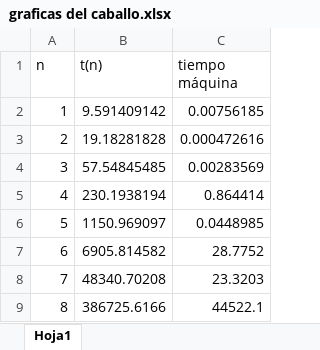
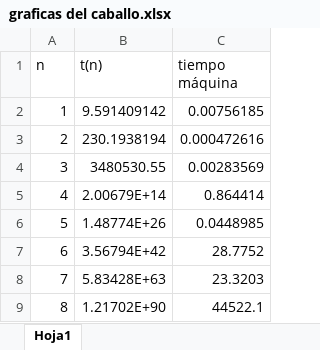
Before and after one commit to 101uco2017/Analisis-de-tiempo, an Excel workbook: Caballo/graficas del caballo.xlsx, sheet Hoja1, drawn as a sheet; values as stored, in another font and other column widths than the file's, no borders; charts and pictures not drawn; the diff names each change by its address in the sheet, - before the commit and + after, or states it on an @@ line.

Commit message:
cambio grafica (n^2)!

```diff
--- a/Caballo/graficas del caballo.xlsx (sheet Hoja1)
+++ b/Caballo/graficas del caballo.xlsx (sheet Hoja1)
-B3 (t(n)): 19.18281828
+B3 (t(n)): 230.1938194
-B4 (t(n)): 57.54845485
+B4 (t(n)): 3480530.55
-B5 (t(n)): 230.1938194
+B5 (t(n)): 2.00679E+14
-B6 (t(n)): 1150.969097
+B6 (t(n)): 1.48774E+26
-B7 (t(n)): 6905.814582
+B7 (t(n)): 3.56794E+42
-B8 (t(n)): 48340.70208
+B8 (t(n)): 5.83428E+63
-B9 (t(n)): 386725.6166
+B9 (t(n)): 1.21702E+90
```
Also changed, not shown: charts or pictures.
